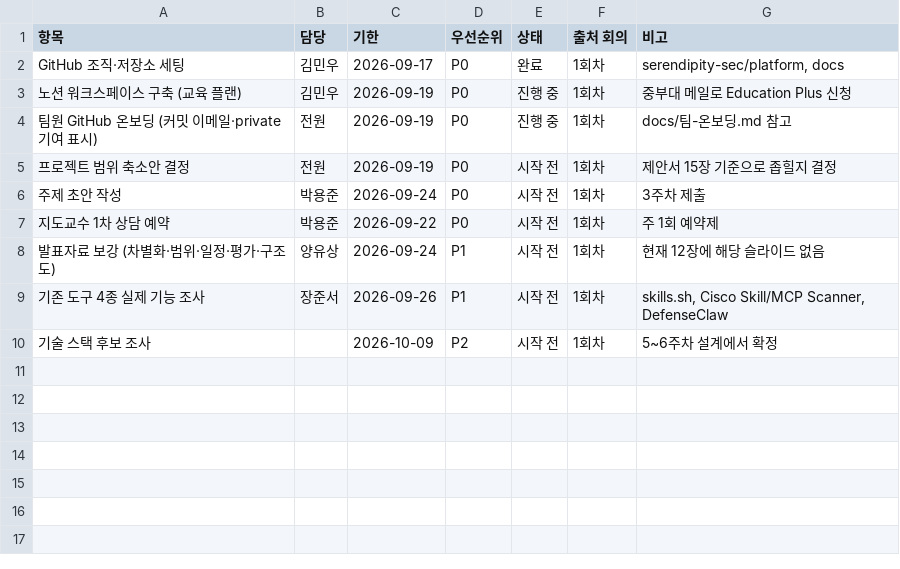
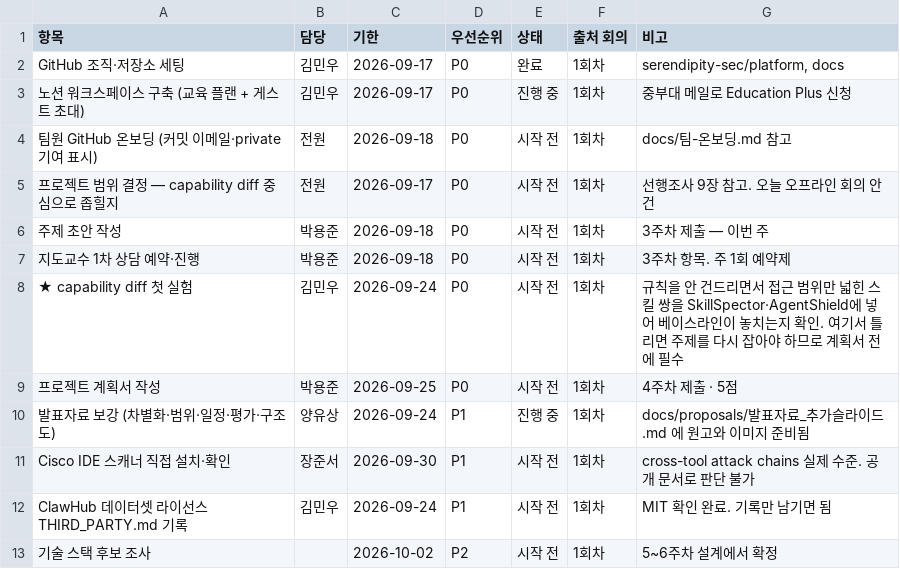
Before and after one commit to serendipity-sec/docs, a CSV file: notion/04_액션아이템.csv, drawn as a sheet.

```diff
--- a/notion/04_액션아이템.csv
+++ b/notion/04_액션아이템.csv
@@ -2,9 +2,12 @@
 GitHub 조직·저장소 세팅,김민우,2026-09-17,P0,완료,1회차,"serendipity-sec/platform, docs"
-노션 워크스페이스 구축 (교육 플랜),김민우,2026-09-19,P0,진행 중,1회차,중부대 메일로 Education Plus 신청
-팀원 GitHub 온보딩 (커밋 이메일·private 기여 표시),전원,2026-09-19,P0,진행 중,1회차,docs/팀-온보딩.md 참고
-프로젝트 범위 축소안 결정,전원,2026-09-19,P0,시작 전,1회차,제안서 15장 기준으로 좁힐지 결정
-주제 초안 작성,박용준,2026-09-24,P0,시작 전,1회차,3주차 제출
-지도교수 1차 상담 예약,박용준,2026-09-22,P0,시작 전,1회차,주 1회 예약제
-발표자료 보강 (차별화·범위·일정·평가·구조도),양유상,2026-09-24,P1,시작 전,1회차,현재 12장에 해당 슬라이드 없음
-기존 도구 4종 실제 기능 조사,장준서,2026-09-26,P1,시작 전,1회차,"skills.sh, Cisco Skill/MCP Scanner, DefenseClaw"
-기술 스택 후보 조사,,2026-10-09,P2,시작 전,1회차,5~6주차 설계에서 확정
+노션 워크스페이스 구축 (교육 플랜 + 게스트 초대),김민우,2026-09-17,P0,진행 중,1회차,중부대 메일로 Education Plus 신청
+팀원 GitHub 온보딩 (커밋 이메일·private 기여 표시),전원,2026-09-18,P0,시작 전,1회차,docs/팀-온보딩.md 참고
+프로젝트 범위 결정 — capability diff 중심으로 좁힐지,전원,2026-09-17,P0,시작 전,1회차,선행조사 9장 참고. 오늘 오프라인 회의 안건
+주제 초안 작성,박용준,2026-09-18,P0,시작 전,1회차,3주차 제출 — 이번 주
+지도교수 1차 상담 예약·진행,박용준,2026-09-18,P0,시작 전,1회차,3주차 항목. 주 1회 예약제
+★ capability diff 첫 실험,김민우,2026-09-24,P0,시작 전,1회차,규칙을 안 건드리면서 접근 범위만 넓힌 스킬 쌍을 SkillSpector·AgentShield에 넣어 베이스라인이 놓치는지 확인. 여기서 틀리면 주제를 다시 잡아야 하므로 계획서 전에 필수
+프로젝트 계획서 작성,박용준,2026-09-25,P0,시작 전,1회차,4주차 제출 · 5점
+발표자료 보강 (차별화·범위·일정·평가·구조도),양유상,2026-09-24,P1,진행 중,1회차,docs/proposals/발표자료_추가슬라이드.md 에 원고와 이미지 준비됨
+Cisco IDE 스캐너 직접 설치·확인,장준서,2026-09-30,P1,시작 전,1회차,cross-tool attack chains 실제 수준. 공개 문서로 판단 불가
+ClawHub 데이터셋 라이선스 THIRD_PARTY.md 기록,김민우,2026-09-24,P1,시작 전,1회차,MIT 확인 완료. 기록만 남기면 됨
+기술 스택 후보 조사,,2026-10-02,P2,시작 전,1회차,5~6주차 설계에서 확정
```
Also changed, not shown: notion/01_제출물.csv, notion/02_주차계획.csv, 3 other files.
